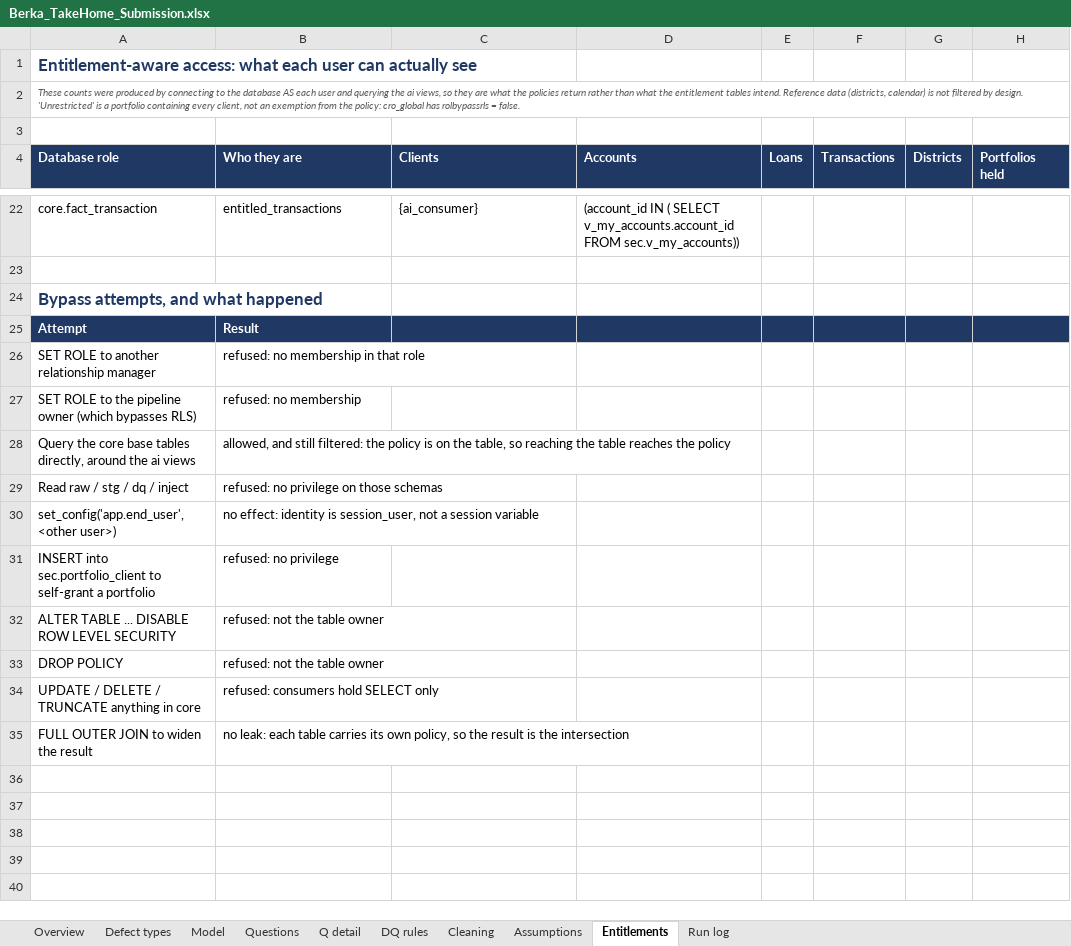
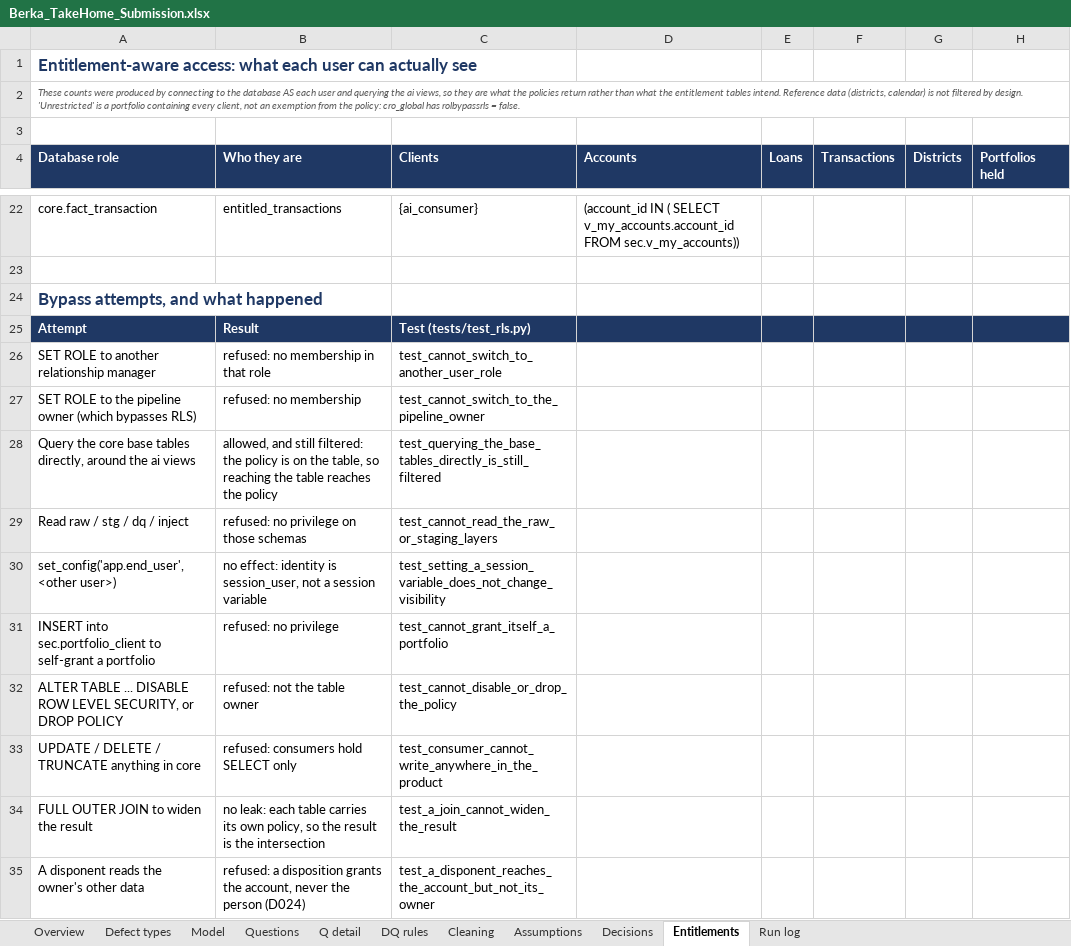
Before and after one commit to robindebruyne1234/Loan-valid-DQ, an Excel workbook: deliverables/Berka_TakeHome_Submission.xlsx, sheet Entitlements, drawn as a sheet; only a part is shown, gaps mark what is left out; values as stored, in another font and other column widths than the file's, no borders; removed rows and columns are numbered as before the commit, all else as after; the diff names each change by its address in the sheet, - before the commit and + after, or states it on an @@ line.

```diff
--- a/deliverables/Berka_TakeHome_Submission.xlsx (sheet Entitlements)
+++ b/deliverables/Berka_TakeHome_Submission.xlsx (sheet Entitlements)
+sheet tab: Decisions
-C25 (Clients): (empty)
+C25 (Clients): Test (tests/test_rls.py)
-C26 (Clients): (empty)
+C26 (Clients): test_cannot_switch_to_another_user_role
-C27 (Clients): (empty)
+C27 (Clients): test_cannot_switch_to_the_pipeline_owner
-C28 (Clients): (empty)
+C28 (Clients): test_querying_the_base_tables_directly_is_still_filtered
-C29 (Clients): (empty)
+C29 (Clients): test_cannot_read_the_raw_or_staging_layers
-C30 (Clients): (empty)
+C30 (Clients): test_setting_a_session_variable_does_not_change_visibility
-C31 (Clients): (empty)
+C31 (Clients): test_cannot_grant_itself_a_portfolio
-row 32: ALTER TABLE ... DISABLE ROW LEVEL SECURITY | refused: not the table owner
-row 33: DROP POLICY | refused: not the table owner
+row 32: ALTER TABLE ... DISABLE ROW LEVEL SECURITY, or DROP POLICY | refused: not the table owner | test_cannot_disable_or_drop_the_policy
-C33 (Clients): (empty)
+C33 (Clients): test_consumer_cannot_write_anywhere_in_the_product
-C34 (Clients): (empty)
+C34 (Clients): test_a_join_cannot_widen_the_result
+row 35: A disponent reads the owner's other data | refused: a disposition grants the account, never the person (D024) | test_a_disponent_reaches_the_account_but_not_its_owner
```
Also changed, not shown: sheet Run log, sheet Questions, sheet Overview, sheet Assumptions, sheet Model, sheet Defect types, 9 other files.
